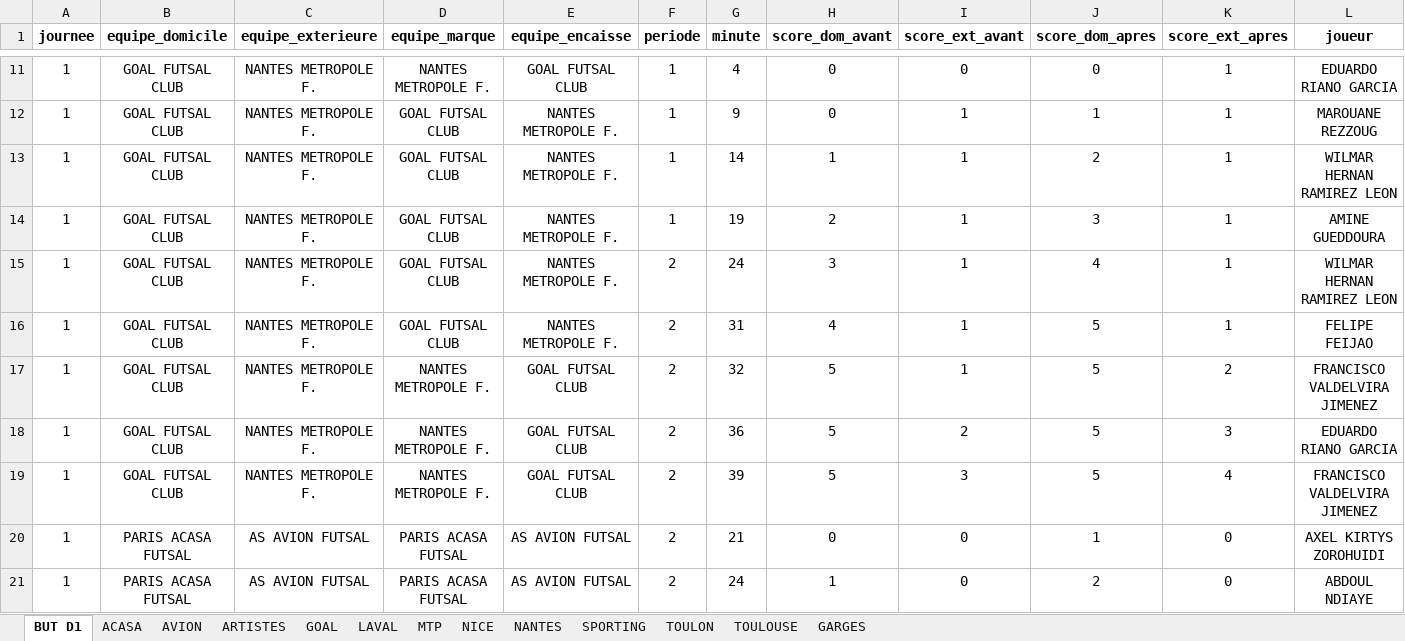
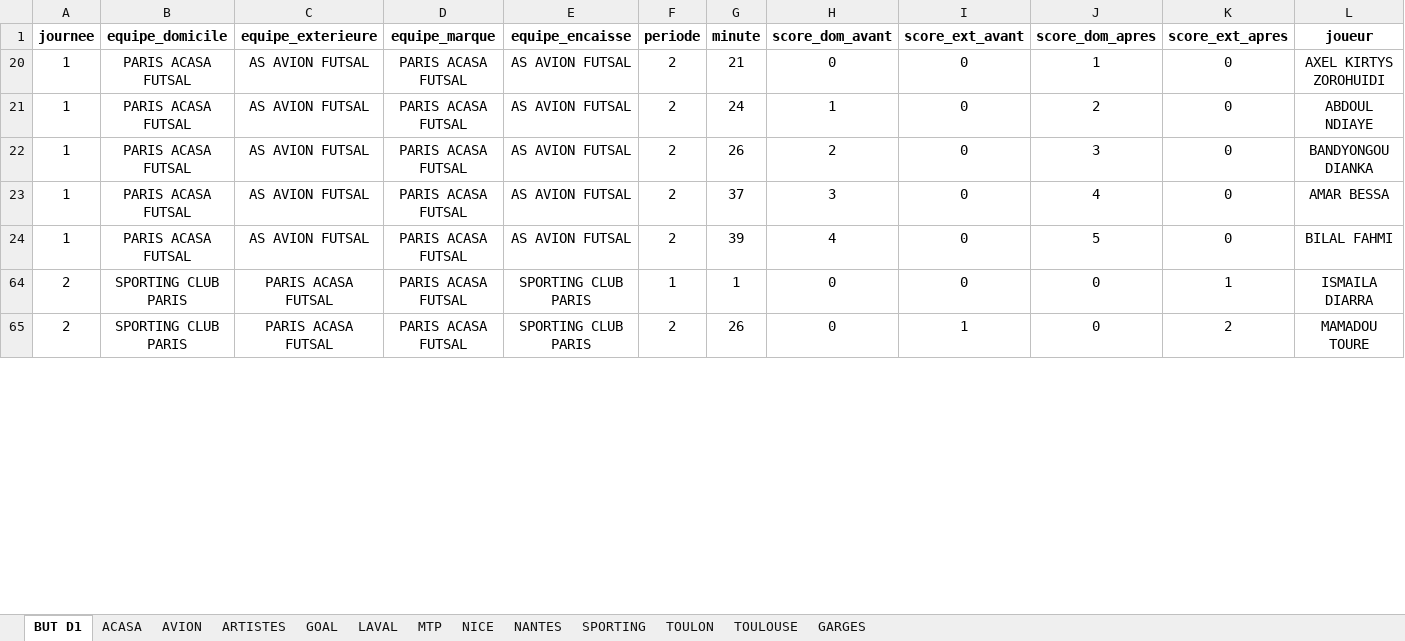
Before and after one commit to victorgeoffroy01-prog/d1-futsal-2026, an Excel workbook: But_D1_26_27.xlsx, sheet BUT D1, drawn as a sheet; only a part is shown, gaps mark what is left out; the shorter side is filled out with more unchanged rows; values as stored, in another font and other column widths than the file's, no borders; charts and pictures not drawn; rows hold the shown columns only; the diff covers the shown part only; the diff names each change by its address in the sheet, - before the commit and + after, or states it on an @@ line.

```diff
--- a/But_D1_26_27.xlsx (sheet BUT D1)
+++ b/But_D1_26_27.xlsx (sheet BUT D1)
@@ row 11 hidden: 1 | GOAL FUTSAL CLUB | NANTES METROPOLE F. | NANTES METROPOLE F. | GOAL FUTSAL CLUB | 1 | 4 | 0 | 0 | 0 | 1 | EDUARDO RIANO GARCIA @@
@@ row 12 hidden: 1 | GOAL FUTSAL CLUB | NANTES METROPOLE F. | GOAL FUTSAL CLUB | NANTES METROPOLE F. | 1 | 9 | 0 | 1 | 1 | 1 | MAROUANE REZZOUG @@
@@ row 13 hidden: 1 | GOAL FUTSAL CLUB | NANTES METROPOLE F. | GOAL FUTSAL CLUB | NANTES METROPOLE F. | 1 | 14 | 1 | 1 | 2 | 1 | WILMAR HERNAN RAMIREZ LEON @@
@@ row 14 hidden: 1 | GOAL FUTSAL CLUB | NANTES METROPOLE F. | GOAL FUTSAL CLUB | NANTES METROPOLE F. | 1 | 19 | 2 | 1 | 3 | 1 | AMINE GUEDDOURA @@
@@ row 15 hidden: 1 | GOAL FUTSAL CLUB | NANTES METROPOLE F. | GOAL FUTSAL CLUB | NANTES METROPOLE F. | 2 | 24 | 3 | 1 | 4 | 1 | WILMAR HERNAN RAMIREZ LEON @@
@@ row 16 hidden: 1 | GOAL FUTSAL CLUB | NANTES METROPOLE F. | GOAL FUTSAL CLUB | NANTES METROPOLE F. | 2 | 31 | 4 | 1 | 5 | 1 | FELIPE FEIJAO @@
@@ row 17 hidden: 1 | GOAL FUTSAL CLUB | NANTES METROPOLE F. | NANTES METROPOLE F. | GOAL FUTSAL CLUB | 2 | 32 | 5 | 1 | 5 | 2 | FRANCISCO VALDELVIRA JIMENEZ @@
@@ row 18 hidden: 1 | GOAL FUTSAL CLUB | NANTES METROPOLE F. | NANTES METROPOLE F. | GOAL FUTSAL CLUB | 2 | 36 | 5 | 2 | 5 | 3 | EDUARDO RIANO GARCIA @@
@@ row 19 hidden: 1 | GOAL FUTSAL CLUB | NANTES METROPOLE F. | NANTES METROPOLE F. | GOAL FUTSAL CLUB | 2 | 39 | 5 | 3 | 5 | 4 | FRANCISCO VALDELVIRA JIMENEZ @@
```
Also changed, not shown: 142 hidden or unhidden rows and 2 edited cells elsewhere in this sheet, 3 other files.
